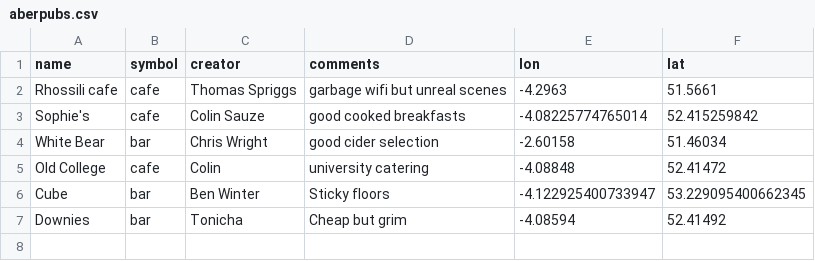
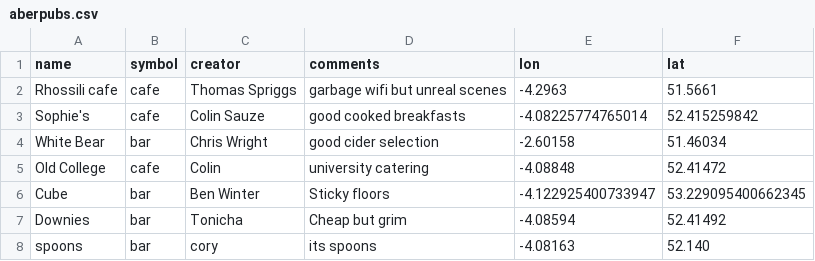
Before and after one commit to colinsauze/aber-pubs, a CSV file: aberpubs.csv, drawn as a sheet.

Commit message:
update

```diff
--- a/aberpubs.csv
+++ b/aberpubs.csv
@@ -7 +7,2 @@ Cube,bar,Ben Winter,Sticky floors,-4.122925400733947,53.229095400662345
 Downies,bar, Tonicha, Cheap but grim, -4.08594,52.41492
+spoons,bar,cory,its spoons,-4.08163,52.140
```
